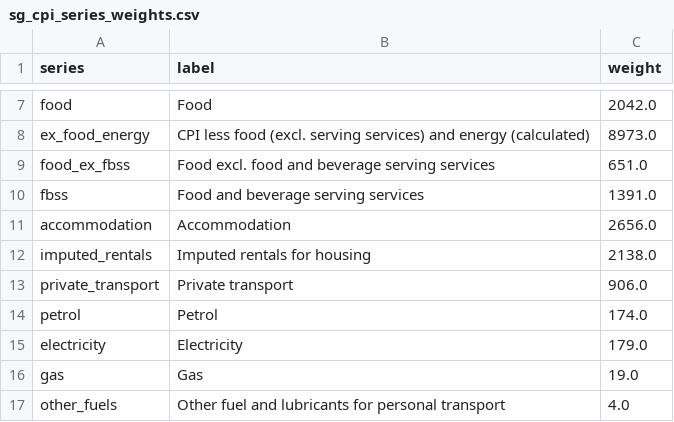
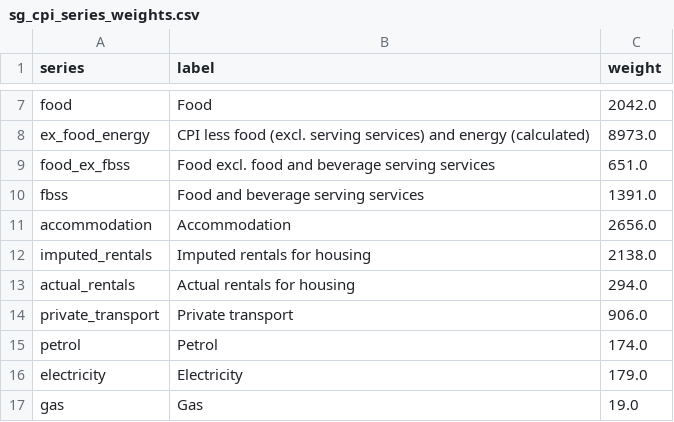
Before and after one commit to AsiaDecoded/Asia-vitals, a CSV file: data/sg/cpi/sg_cpi_series_weights.csv, drawn as a sheet; only a part is shown, gaps mark what is left out; the shorter side is filled out with more unchanged rows.

```diff
--- a/data/sg/cpi/sg_cpi_series_weights.csv
+++ b/data/sg/cpi/sg_cpi_series_weights.csv
@@ -12,2 +12,3 @@ accommodation,Accommodation,2656.0
 imputed_rentals,Imputed rentals for housing,2138.0
+actual_rentals,Actual rentals for housing,294.0
 private_transport,Private transport,906.0
```
Also changed, not shown: 7 other files.
